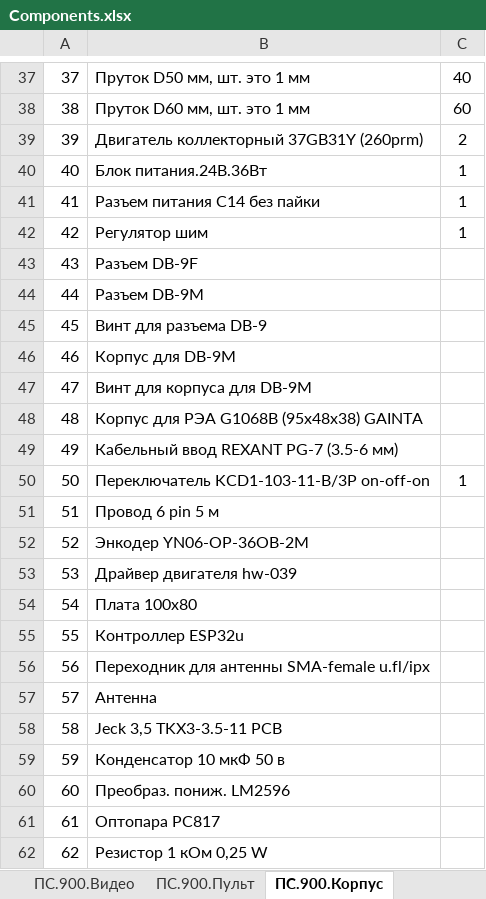
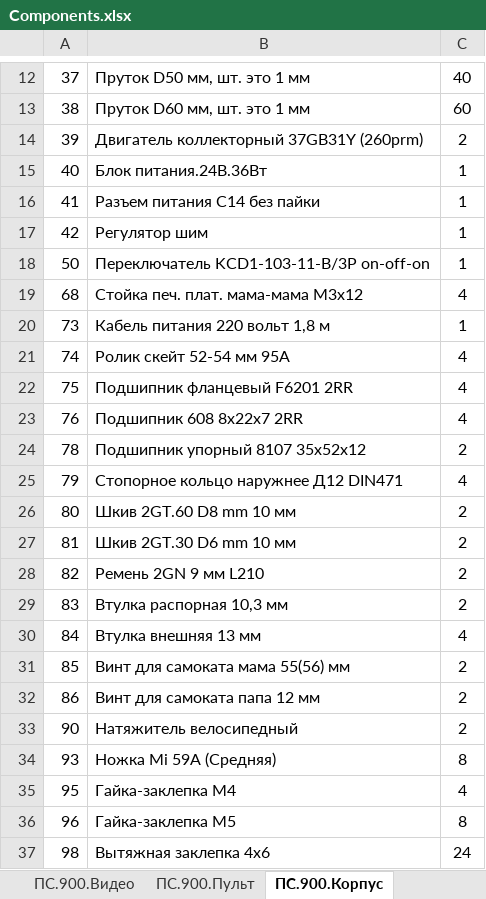
Before and after one commit to andrey-val-rodin/Warehouse, an Excel workbook: Components.xlsx, sheet ПС.900.Корпус, drawn as a sheet; only a part is shown, gaps mark what is left out; the shorter side is filled out with more unchanged rows; values as stored, in another font and other column widths than the file's, no borders; the diff covers the shown part only; the diff names each change by its address in the sheet, - before the commit and + after, or states it on an @@ line.

```diff
--- a/Components.xlsx (sheet ПС.900.Корпус)
+++ b/Components.xlsx (sheet ПС.900.Корпус)
-row 43: 43 | Разъем DB-9F
-row 44: 44 | Разъем DB-9M
-row 45: 45 | Винт для разъема DB-9
-row 46: 46 | Корпус для DB-9M
-row 47: 47 | Винт для корпуса для DB-9M
-row 48: 48 | Корпус для РЭА G1068B (95х48х38) GAINTA
-row 49: 49 | Кабельный ввод REXANT PG-7 (3.5-6 мм)
-row 51: 51 | Провод 6 pin 5 м
-row 52: 52 | Энкодер YN06-OP-36OB-2M
-row 53: 53 | Драйвер двигателя hw-039
-row 54: 54 | Плата 100х80
-row 55: 55 | Контроллер ESP32u
-row 56: 56 | Переходник для антенны SMA-female u.fl/ipx
-row 57: 57 | Антенна
-row 58: 58 | Jeck 3,5 TKX3-3.5-11 PCB
-row 59: 59 | Конденсатор 10 мкФ 50 в
-row 60: 60 | Преобраз. пониж. LM2596
-row 61: 61 | Оптопара PC817
-row 62: 62 | Резистор 1 кОм 0,25 W
```
Also changed, not shown: 64 removed rows elsewhere in this sheet, sheet ПС.1200.Видео, sheet ПС.900.Видео, sheet ПС.1500.Видео, sheet ПС.400.Видео, sheet ПС.600.Видео, sheet 1 - ПС.400.Фото, 4 more sheets.
